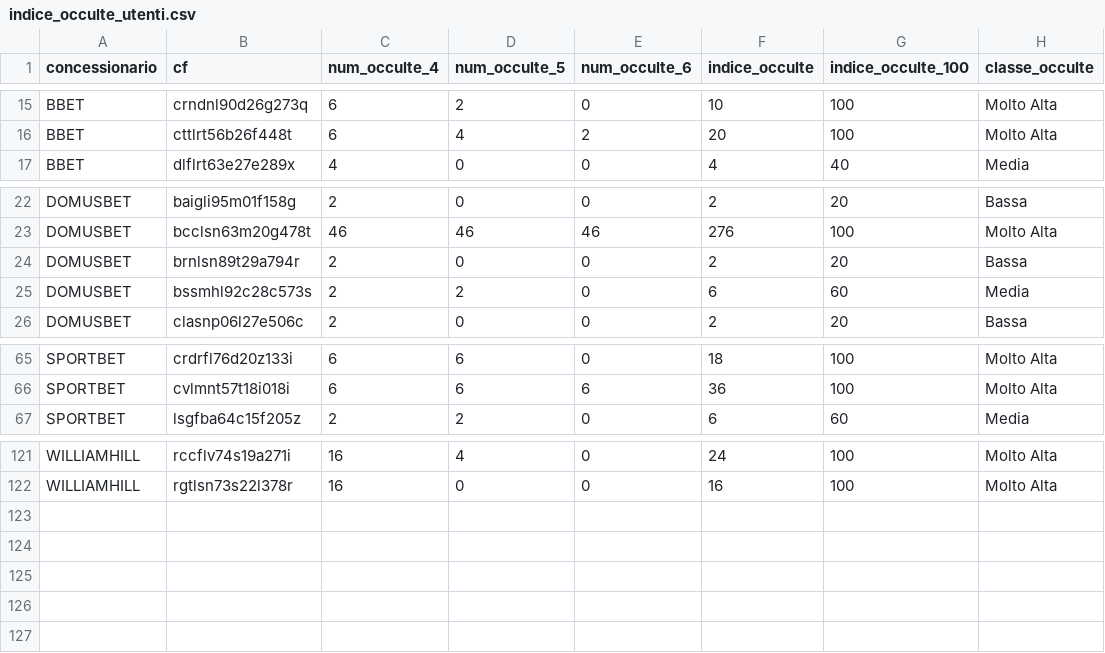
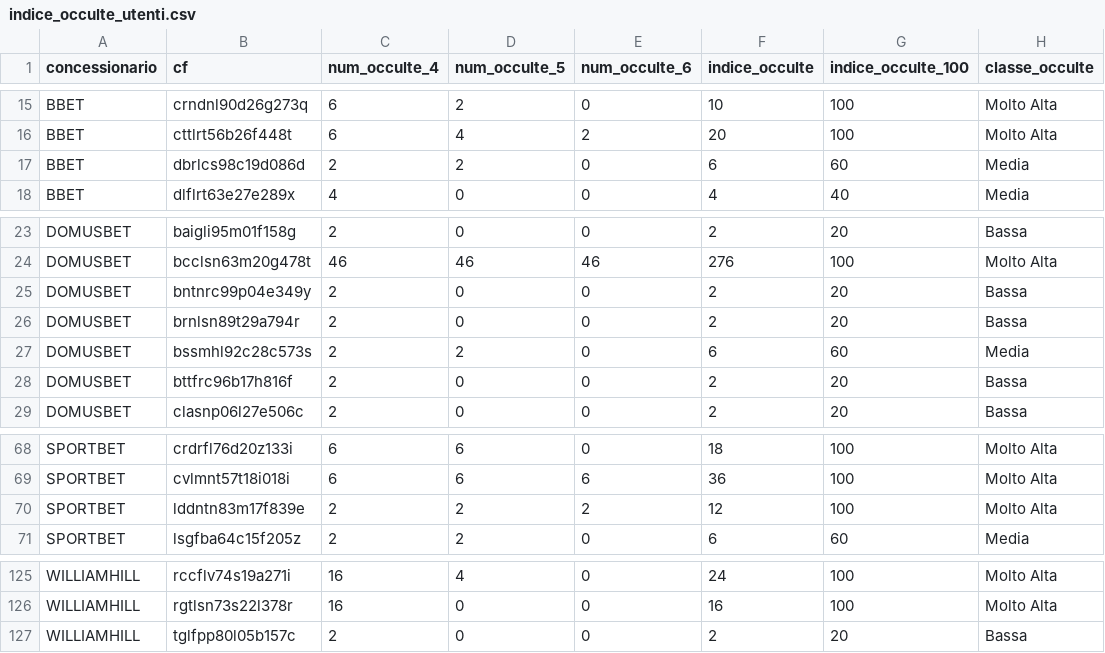
Before and after one commit to albagammamarketing-source/Dashboard-auto, a CSV file: output/indice_occulte_utenti.csv, drawn as a sheet; only a part is shown, gaps mark what is left out; the diff names each change by its address in the sheet, - before the commit and + after, or states it on an @@ line.

```diff
--- a/output/indice_occulte_utenti.csv
+++ b/output/indice_occulte_utenti.csv
+row 17: BBET | dbrlcs98c19d086d | 2 | 2 | 0 | 6 | 60 | Media
+row 25: DOMUSBET | bntnrc99p04e349y | 2 | 0 | 0 | 2 | 20 | Bassa
+row 28: DOMUSBET | bttfrc96b17h816f | 2 | 0 | 0 | 2 | 20 | Bassa
+row 70: SPORTBET | lddntn83m17f839e | 2 | 2 | 2 | 12 | 100 | Molto Alta
+row 127: WILLIAMHILL | tglfpp80l05b157c | 2 | 0 | 0 | 2 | 20 | Bassa
```
Also changed, not shown: output/analisi_similarity_utenti.csv, output/indice_occulte_nome_commerciale.csv, 6 other files.
